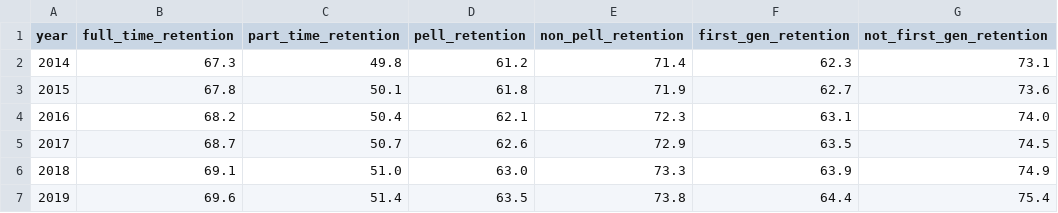
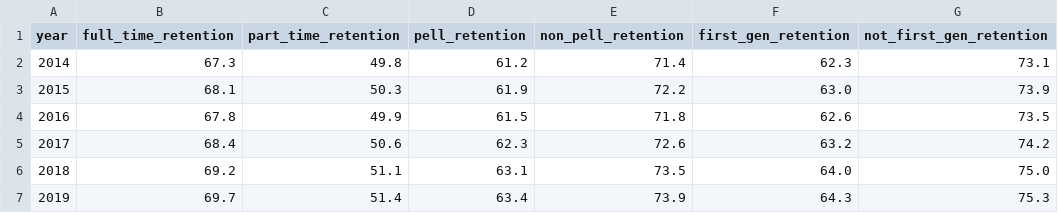
Before and after one commit to Budige/uis-student-success-analytics, a CSV file: data/raw/uis_retention_rates_2014_2023.csv, drawn as a sheet; only a part is shown; the diff covers the shown part only.

```diff
--- a/data/raw/uis_retention_rates_2014_2023.csv
+++ b/data/raw/uis_retention_rates_2014_2023.csv
@@ -2,6 +2,6 @@ year,full_time_retention,part_time_retention,pell_retention,non_pell_retention,f
 2014,67.3,49.8,61.2,71.4,62.3,73.1
-2015,67.8,50.1,61.8,71.9,62.7,73.6
-2016,68.2,50.4,62.1,72.3,63.1,74.0
-2017,68.7,50.7,62.6,72.9,63.5,74.5
-2018,69.1,51.0,63.0,73.3,63.9,74.9
-2019,69.6,51.4,63.5,73.8,64.4,75.4
+2015,68.1,50.3,61.9,72.2,63.0,73.9
+2016,67.8,49.9,61.5,71.8,62.6,73.5
+2017,68.4,50.6,62.3,72.6,63.2,74.2
+2018,69.2,51.1,63.1,73.5,64.0,75.0
+2019,69.7,51.4,63.4,73.9,64.3,75.3
```
Also changed, not shown: 18 edited cells elsewhere in this file, 4 other files.
